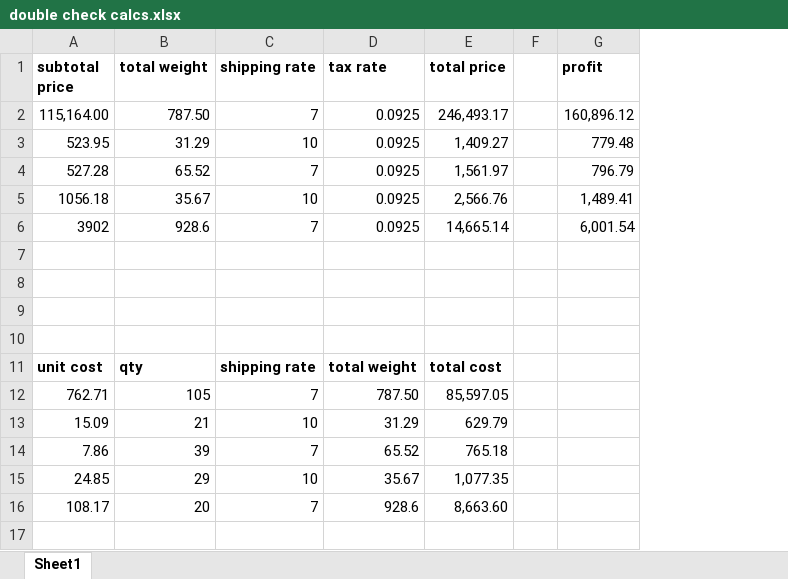
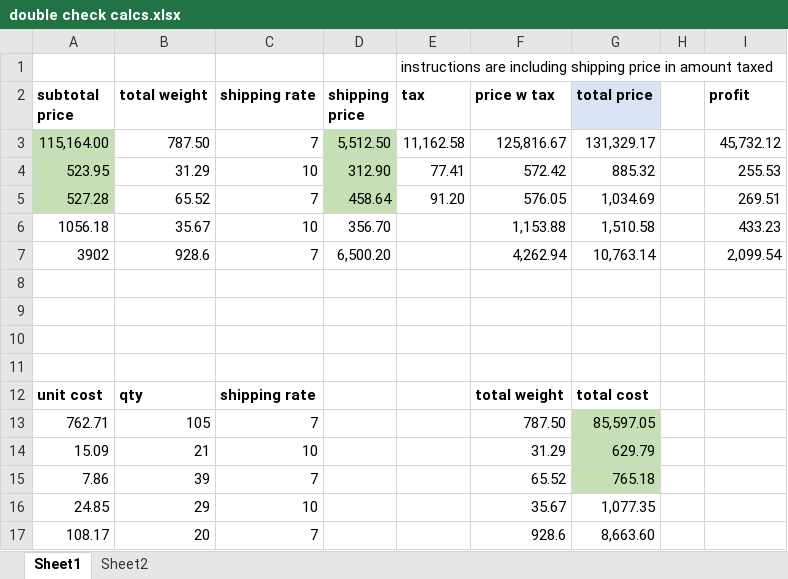
Before and after one commit to mmccanse/pandas-challenge-1, an Excel workbook: double check calcs.xlsx, sheet Sheet1, drawn as a sheet; values as stored, in another font and other column widths than the file's, no borders; addresses are those after the commit; the diff names each change by its address in the sheet, - before the commit and + after, or states it on an @@ line.

```diff
--- a/double check calcs.xlsx (sheet Sheet1)
+++ b/double check calcs.xlsx (sheet Sheet1)
+sheet tab: Sheet2
+column D (shipping price), rows 3-7: 5,512.50 | 312.90 | 458.64 | 356.70 | 6,500.20
+column E (tax), rows 3-5: 11,162.58 | 77.41 | 91.20
+row 1:  |  |  |  | instructions are including shipping price in amount taxed
-F2: tax rate
+F2: price w tax
-G2 fill: none
+G2 fill: #DAE3F3
-A3:A5 fill: none
+A3:A5 fill: #C5E0B4
-F3 (price w tax): 0.0925
+F3 (price w tax): 125,816.67
-G3 (total price): 246,493.17
+G3 (total price): 131,329.17
-I3 (profit): 160,896.12
+I3 (profit): 45,732.12
-F4 (price w tax): 0.0925
+F4 (price w tax): 572.42
-G4 (total price): 1,409.27
+G4 (total price): 885.32
-I4 (profit): 779.48
+I4 (profit): 255.53
-F5 (price w tax): 0.0925
+F5 (price w tax): 576.05
-G5 (total price): 1,561.97
+G5 (total price): 1,034.69
-I5 (profit): 796.79
+I5 (profit): 269.51
-F6 (price w tax): 0.0925
+F6 (price w tax): 1,153.88
-G6 (total price): 2,566.76
+G6 (total price): 1,510.58
-I6 (profit): 1,489.41
+I6 (profit): 433.23
-F7 (price w tax): 0.0925
+F7 (price w tax): 4,262.94
-G7 (total price): 14,665.14
+G7 (total price): 10,763.14
-I7 (profit): 6,001.54
+I7 (profit): 2,099.54
-G13:G15 fill: none
+G13:G15 fill: #C5E0B4
```
Also changed, not shown: formulas that keep their value, charts or pictures, 3 other files.
